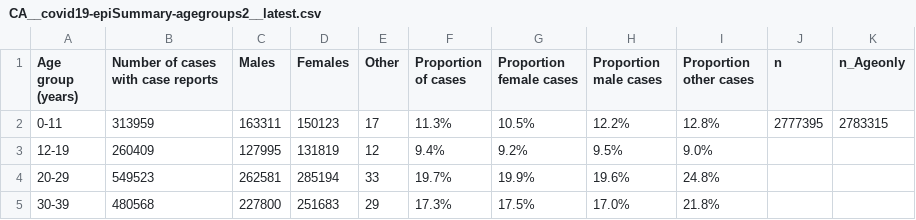
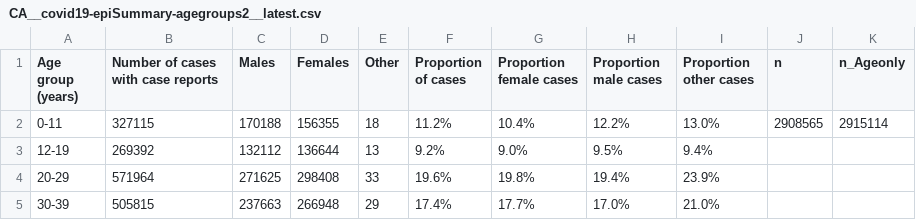
Before and after one commit to Copterz/coronavirus-hc-infobase-archive, a CSV file: CA__covid19-epiSummary-agegroups2__latest.csv, drawn as a sheet; only a part is shown; the diff covers the shown part only.

```diff
--- a/CA__covid19-epiSummary-agegroups2__latest.csv
+++ b/CA__covid19-epiSummary-agegroups2__latest.csv
@@ -1,5 +1,5 @@
 Age group (years),Number of cases with case reports,Males,Females,Other,Proportion of cases,Proportion female cases,Proportion male cases,Proportion other cases,n,n_Ageonly
-0-11,313959,163311,150123,17,11.3%,10.5%,12.2%,12.8%,2777395,2783315
-12-19,260409,127995,131819,12,9.4%,9.2%,9.5%,9.0%,,
-20-29,549523,262581,285194,33,19.7%,19.9%,19.6%,24.8%,,
-30-39,480568,227800,251683,29,17.3%,17.5%,17.0%,21.8%,,
+0-11,327115,170188,156355,18,11.2%,10.4%,12.2%,13.0%,2908565,2915114
+12-19,269392,132112,136644,13,9.2%,9.0%,9.5%,9.4%,,
+20-29,571964,271625,298408,33,19.6%,19.8%,19.4%,23.9%,,
+30-39,505815,237663,266948,29,17.4%,17.7%,17.0%,21.0%,,
```
Also changed, not shown: 27 edited cells elsewhere in this file, CA__covid19-epiSummary-casesovertime__latest.csv, 3 other files.
